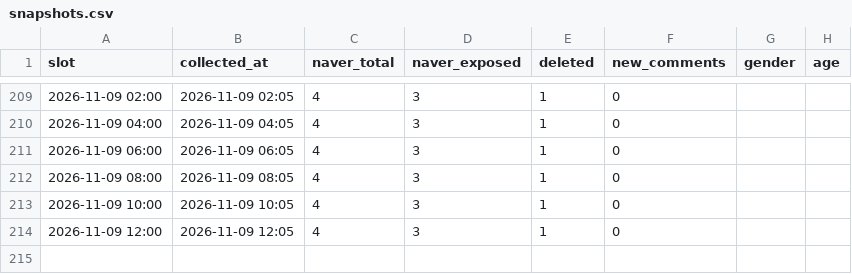
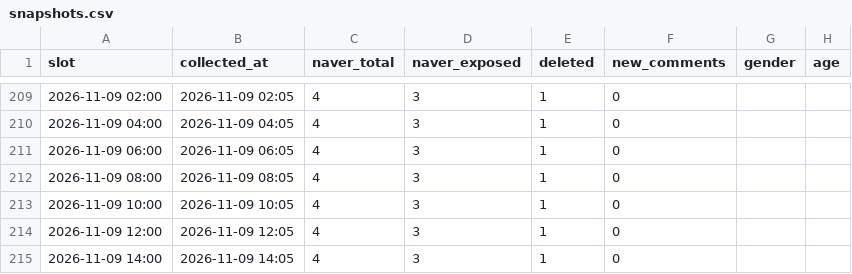
Before and after one commit to coatl47/news-comment-monitor, a CSV file: data/pension_nonincome_20261022/snapshots.csv, drawn as a sheet; only a part is shown, gaps mark what is left out; the diff names each change by its address in the sheet, - before the commit and + after, or states it on an @@ line.

```diff
--- a/data/pension_nonincome_20261022/snapshots.csv
+++ b/data/pension_nonincome_20261022/snapshots.csv
+row 215: 2026-11-09 14:00 | 2026-11-09 14:05 | 4 | 3 | 1 | 0
```
Also changed, not shown: data/pension_marriage_20261022/snapshots.csv, data/pension_spouse_20261022/snapshots.csv, 7 other files.
